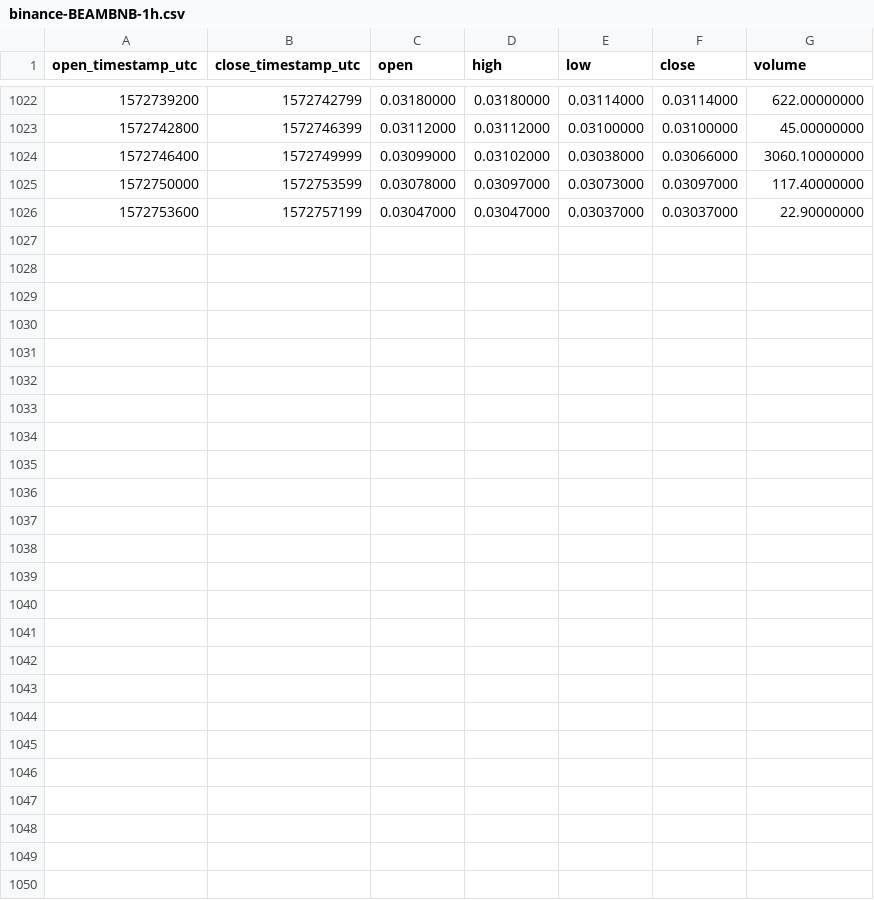
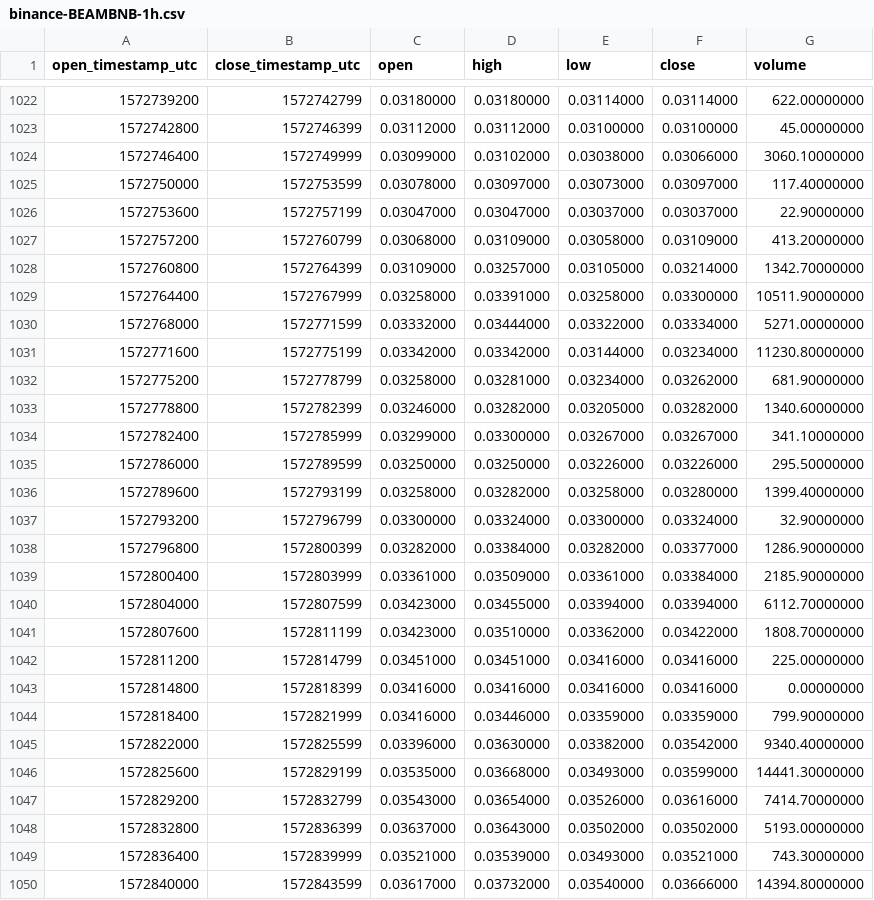
Before and after one commit to cryptobigbro/binance-BEAMBNB, a CSV file: binance-BEAMBNB-1h.csv, drawn as a sheet; only a part is shown, gaps mark what is left out; the diff names each change by its address in the sheet, - before the commit and + after, or states it on an @@ line.

Commit message:
Update OHLCV data.

```diff
--- a/binance-BEAMBNB-1h.csv
+++ b/binance-BEAMBNB-1h.csv
+row 1027: 1572757200 | 1572760799 | 0.03068000 | 0.03109000 | 0.03058000 | 0.03109000 | 413.20000000
+row 1028: 1572760800 | 1572764399 | 0.03109000 | 0.03257000 | 0.03105000 | 0.03214000 | 1342.70000000
+row 1029: 1572764400 | 1572767999 | 0.03258000 | 0.03391000 | 0.03258000 | 0.03300000 | 10511.90000000
+row 1030: 1572768000 | 1572771599 | 0.03332000 | 0.03444000 | 0.03322000 | 0.03334000 | 5271.00000000
+row 1031: 1572771600 | 1572775199 | 0.03342000 | 0.03342000 | 0.03144000 | 0.03234000 | 11230.80000000
+row 1032: 1572775200 | 1572778799 | 0.03258000 | 0.03281000 | 0.03234000 | 0.03262000 | 681.90000000
+row 1033: 1572778800 | 1572782399 | 0.03246000 | 0.03282000 | 0.03205000 | 0.03282000 | 1340.60000000
+row 1034: 1572782400 | 1572785999 | 0.03299000 | 0.03300000 | 0.03267000 | 0.03267000 | 341.10000000
+row 1035: 1572786000 | 1572789599 | 0.03250000 | 0.03250000 | 0.03226000 | 0.03226000 | 295.50000000
+row 1036: 1572789600 | 1572793199 | 0.03258000 | 0.03282000 | 0.03258000 | 0.03280000 | 1399.40000000
+row 1037: 1572793200 | 1572796799 | 0.03300000 | 0.03324000 | 0.03300000 | 0.03324000 | 32.90000000
+row 1038: 1572796800 | 1572800399 | 0.03282000 | 0.03384000 | 0.03282000 | 0.03377000 | 1286.90000000
+row 1039: 1572800400 | 1572803999 | 0.03361000 | 0.03509000 | 0.03361000 | 0.03384000 | 2185.90000000
+row 1040: 1572804000 | 1572807599 | 0.03423000 | 0.03455000 | 0.03394000 | 0.03394000 | 6112.70000000
+row 1041: 1572807600 | 1572811199 | 0.03423000 | 0.03510000 | 0.03362000 | 0.03422000 | 1808.70000000
+row 1042: 1572811200 | 1572814799 | 0.03451000 | 0.03451000 | 0.03416000 | 0.03416000 | 225.00000000
+row 1043: 1572814800 | 1572818399 | 0.03416000 | 0.03416000 | 0.03416000 | 0.03416000 | 0.00000000
+row 1044: 1572818400 | 1572821999 | 0.03416000 | 0.03446000 | 0.03359000 | 0.03359000 | 799.90000000
+row 1045: 1572822000 | 1572825599 | 0.03396000 | 0.03630000 | 0.03382000 | 0.03542000 | 9340.40000000
+row 1046: 1572825600 | 1572829199 | 0.03535000 | 0.03668000 | 0.03493000 | 0.03599000 | 14441.30000000
+row 1047: 1572829200 | 1572832799 | 0.03543000 | 0.03654000 | 0.03526000 | 0.03616000 | 7414.70000000
+row 1048: 1572832800 | 1572836399 | 0.03637000 | 0.03643000 | 0.03502000 | 0.03502000 | 5193.00000000
+row 1049: 1572836400 | 1572839999 | 0.03521000 | 0.03539000 | 0.03493000 | 0.03521000 | 743.30000000
+row 1050: 1572840000 | 1572843599 | 0.03617000 | 0.03732000 | 0.03540000 | 0.03666000 | 14394.80000000
```
Also changed, not shown: binance-BEAMBNB-1d.csv.
